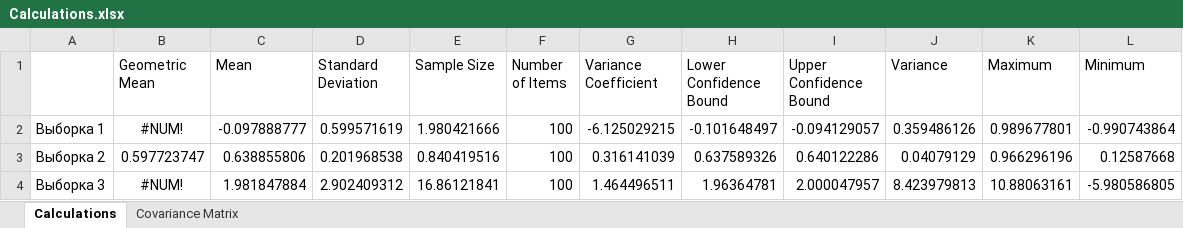
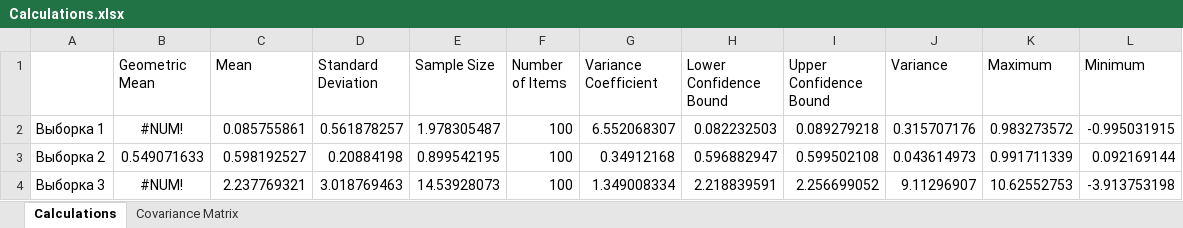
Before and after one commit to anmutya/lab2Stats, an Excel workbook: lab2Stats/Calculations.xlsx, sheet Calculations, drawn as a sheet; values as stored, in another font and other column widths than the file's, no borders; the diff names each change by its address in the sheet, - before the commit and + after, or states it on an @@ line.

```diff
--- a/lab2Stats/Calculations.xlsx (sheet Calculations)
+++ b/lab2Stats/Calculations.xlsx (sheet Calculations)
-C2 (Mean): -0.097888777
+C2 (Mean): 0.085755861
-D2 (Standard Deviation): 0.599571619
+D2 (Standard Deviation): 0.561878257
-E2 (Sample Size): 1.980421666
+E2 (Sample Size): 1.978305487
-G2 (Variance Coefficient): -6.125029215
+G2 (Variance Coefficient): 6.552068307
-H2 (Lower Confidence Bound): -0.101648497
+H2 (Lower Confidence Bound): 0.082232503
-I2 (Upper Confidence Bound): -0.094129057
+I2 (Upper Confidence Bound): 0.089279218
-J2 (Variance): 0.359486126
+J2 (Variance): 0.315707176
-K2 (Maximum): 0.989677801
+K2 (Maximum): 0.983273572
-L2 (Minimum): -0.990743864
+L2 (Minimum): -0.995031915
-B3 (Geometric Mean): 0.597723747
+B3 (Geometric Mean): 0.549071633
-C3 (Mean): 0.638855806
+C3 (Mean): 0.598192527
-D3 (Standard Deviation): 0.201968538
+D3 (Standard Deviation): 0.20884198
-E3 (Sample Size): 0.840419516
+E3 (Sample Size): 0.899542195
-G3 (Variance Coefficient): 0.316141039
+G3 (Variance Coefficient): 0.34912168
-H3 (Lower Confidence Bound): 0.637589326
+H3 (Lower Confidence Bound): 0.596882947
-I3 (Upper Confidence Bound): 0.640122286
+I3 (Upper Confidence Bound): 0.599502108
-J3 (Variance): 0.04079129
+J3 (Variance): 0.043614973
-K3 (Maximum): 0.966296196
+K3 (Maximum): 0.991711339
-L3 (Minimum): 0.12587668
+L3 (Minimum): 0.092169144
-C4 (Mean): 1.981847884
+C4 (Mean): 2.237769321
-D4 (Standard Deviation): 2.902409312
+D4 (Standard Deviation): 3.018769463
-E4 (Sample Size): 16.86121841
+E4 (Sample Size): 14.53928073
-G4 (Variance Coefficient): 1.464496511
+G4 (Variance Coefficient): 1.349008334
-H4 (Lower Confidence Bound): 1.96364781
+H4 (Lower Confidence Bound): 2.218839591
-I4 (Upper Confidence Bound): 2.000047957
+I4 (Upper Confidence Bound): 2.256699052
-J4 (Variance): 8.423979813
+J4 (Variance): 9.11296907
-K4 (Maximum): 10.88063161
+K4 (Maximum): 10.62552753
-L4 (Minimum): -5.980586805
+L4 (Minimum): -3.913753198
```
Also changed, not shown: sheet Covariance Matrix, lab2Stats/src/main/java/resources/ДЗ4.xlsx, 6 other files.
